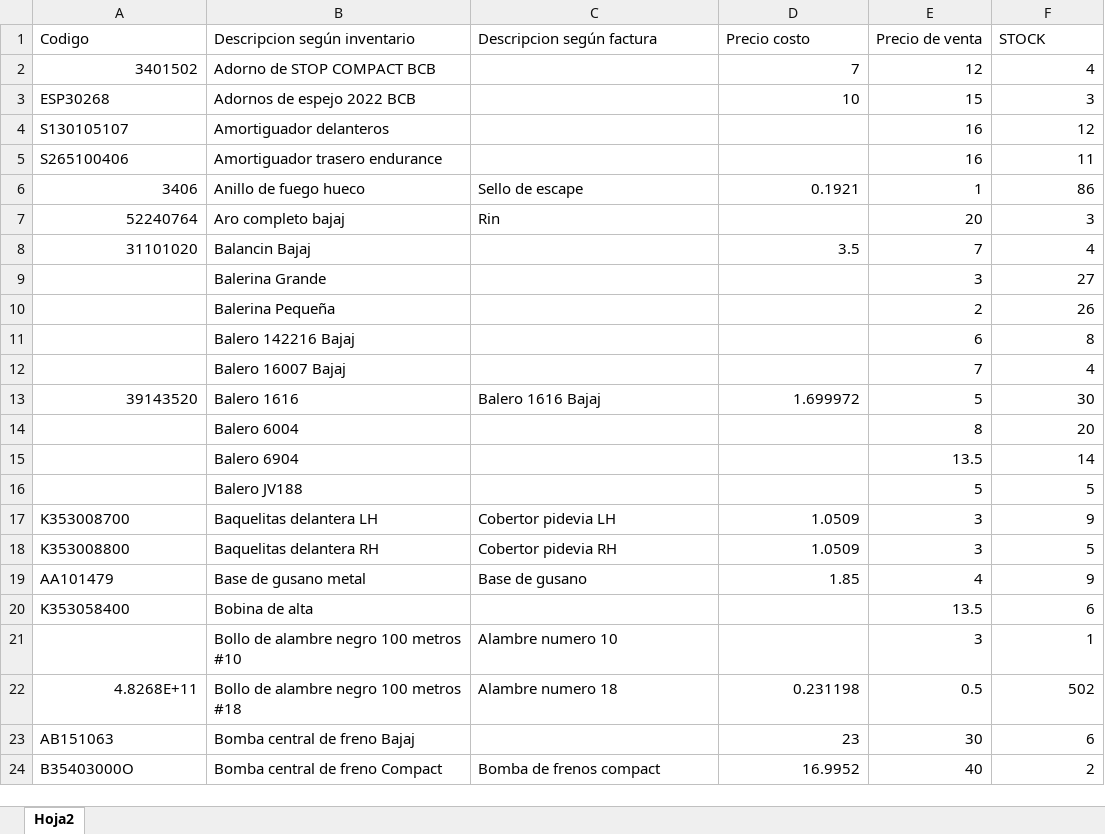
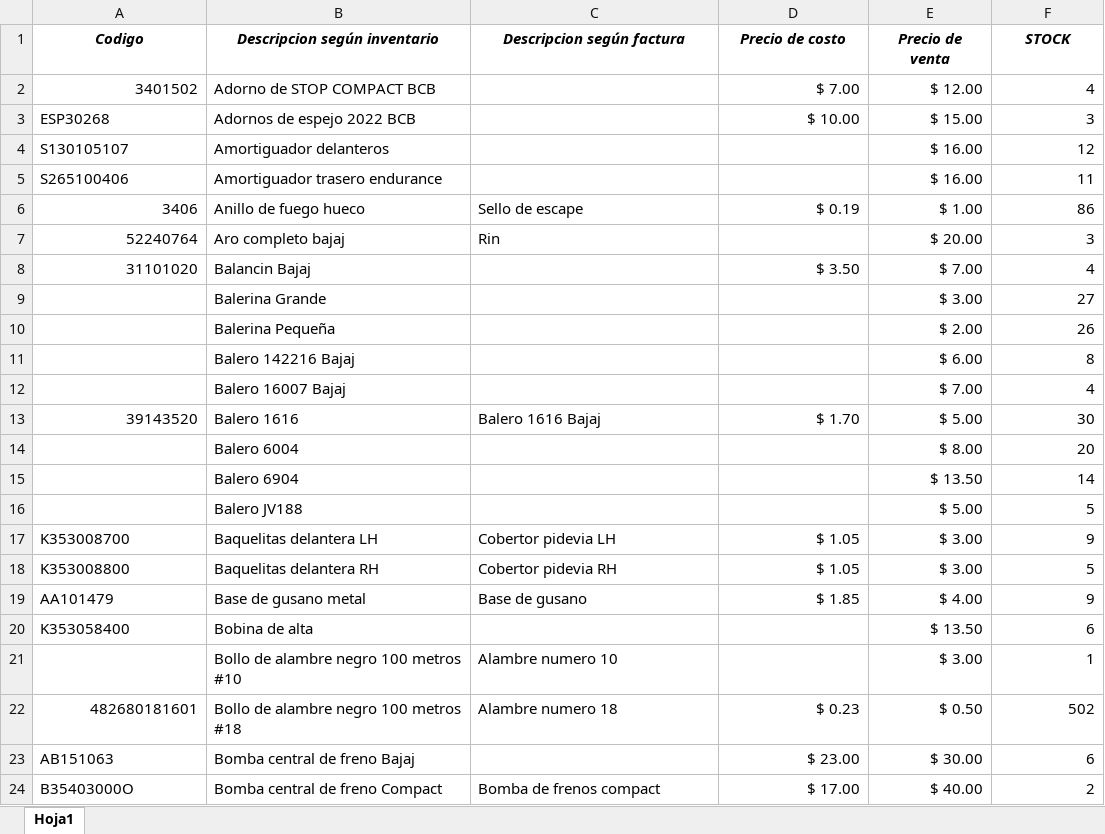
Before and after one commit to animemagno/willianworkshop, an Excel workbook: Inventario Diciembre.xlsx, sheet Hoja1, drawn as a sheet; only a part is shown; values as stored, in another font and other column widths than the file's, no borders; the diff covers the shown part only; the diff names each change by its address in the sheet, - before the commit and + after, or states it on an @@ line.

```diff
--- a/Inventario Diciembre.xlsx (sheet Hoja1)
+++ b/Inventario Diciembre.xlsx (sheet Hoja1)
-sheet tab: Hoja2
+sheet tab: Hoja1
@@ A1:F1 bold: off → on, italic: off → on, alignment: left → center @@
-D1: Precio costo
+D1: Precio de costo
-D2 (Precio de costo): 7
+D2 (Precio de costo): $ 7.00
-E2 (Precio de venta): 12
+E2 (Precio de venta): $ 12.00
-D3 (Precio de costo): 10
+D3 (Precio de costo): $ 10.00
-E3 (Precio de venta): 15
+E3 (Precio de venta): $ 15.00
-E4:E5 (Precio de venta): 16
+E4:E5 (Precio de venta): $ 16.00
-D6 (Precio de costo): 0.1921
+D6 (Precio de costo): $ 0.19
-E6 (Precio de venta): 1
+E6 (Precio de venta): $ 1.00
-E7 (Precio de venta): 20
+E7 (Precio de venta): $ 20.00
-D8 (Precio de costo): 3.5
+D8 (Precio de costo): $ 3.50
-E8 (Precio de venta): 7
+E8 (Precio de venta): $ 7.00
-E9 (Precio de venta): 3
+E9 (Precio de venta): $ 3.00
-E10 (Precio de venta): 2
+E10 (Precio de venta): $ 2.00
-E11 (Precio de venta): 6
+E11 (Precio de venta): $ 6.00
-E12 (Precio de venta): 7
+E12 (Precio de venta): $ 7.00
-D13 (Precio de costo): 1.699972
+D13 (Precio de costo): $ 1.70
-E13 (Precio de venta): 5
+E13 (Precio de venta): $ 5.00
-E14 (Precio de venta): 8
+E14 (Precio de venta): $ 8.00
-E15 (Precio de venta): 13.5
+E15 (Precio de venta): $ 13.50
-E16 (Precio de venta): 5
+E16 (Precio de venta): $ 5.00
-D17:D18 (Precio de costo): 1.0509
+D17:D18 (Precio de costo): $ 1.05
-E17:E18 (Precio de venta): 3
+E17:E18 (Precio de venta): $ 3.00
-D19 (Precio de costo): 1.85
+D19 (Precio de costo): $ 1.85
-E19 (Precio de venta): 4
+E19 (Precio de venta): $ 4.00
-E20 (Precio de venta): 13.5
+E20 (Precio de venta): $ 13.50
-E21 (Precio de venta): 3
+E21 (Precio de venta): $ 3.00
-A22 (Codigo): 4.8268E+11
+A22 (Codigo): 482680181601
-D22 (Precio de costo): 0.231198
+D22 (Precio de costo): $ 0.23
-E22 (Precio de venta): 0.5
+E22 (Precio de venta): $ 0.50
-D23 (Precio de costo): 23
+D23 (Precio de costo): $ 23.00
-E23 (Precio de venta): 30
+E23 (Precio de venta): $ 30.00
-D24 (Precio de costo): 16.9952
+D24 (Precio de costo): $ 17.00
-E24 (Precio de venta): 40
+E24 (Precio de venta): $ 40.00
```
Also changed, not shown: 246 edited cells elsewhere in this sheet, 4 other files.
